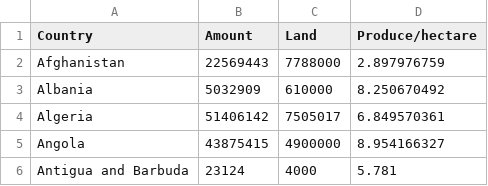
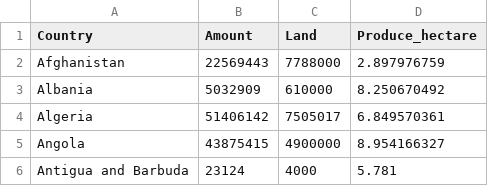
Before and after one commit to bmul0006/FIT3179, a CSV file: produce_land.csv, drawn as a sheet; only a part is shown.

Commit message:
Update produce_land.csv

```diff
--- a/produce_land.csv
+++ b/produce_land.csv
@@ -1,2 +1,2 @@
-Country,Amount,Land,Produce/hectare
+Country,Amount,Land,Produce_hectare
 Afghanistan,22569443,7788000,2.897976759
```
